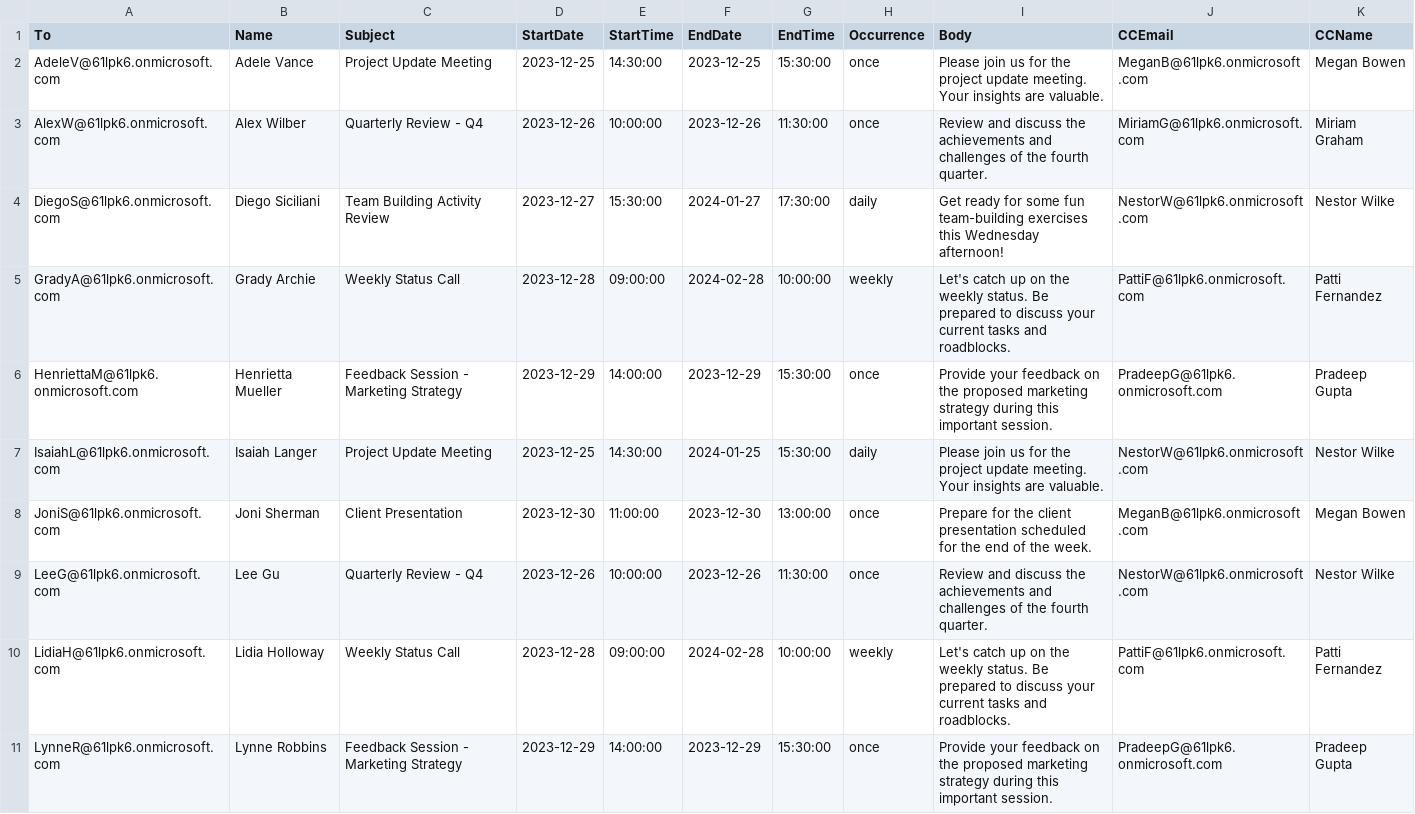
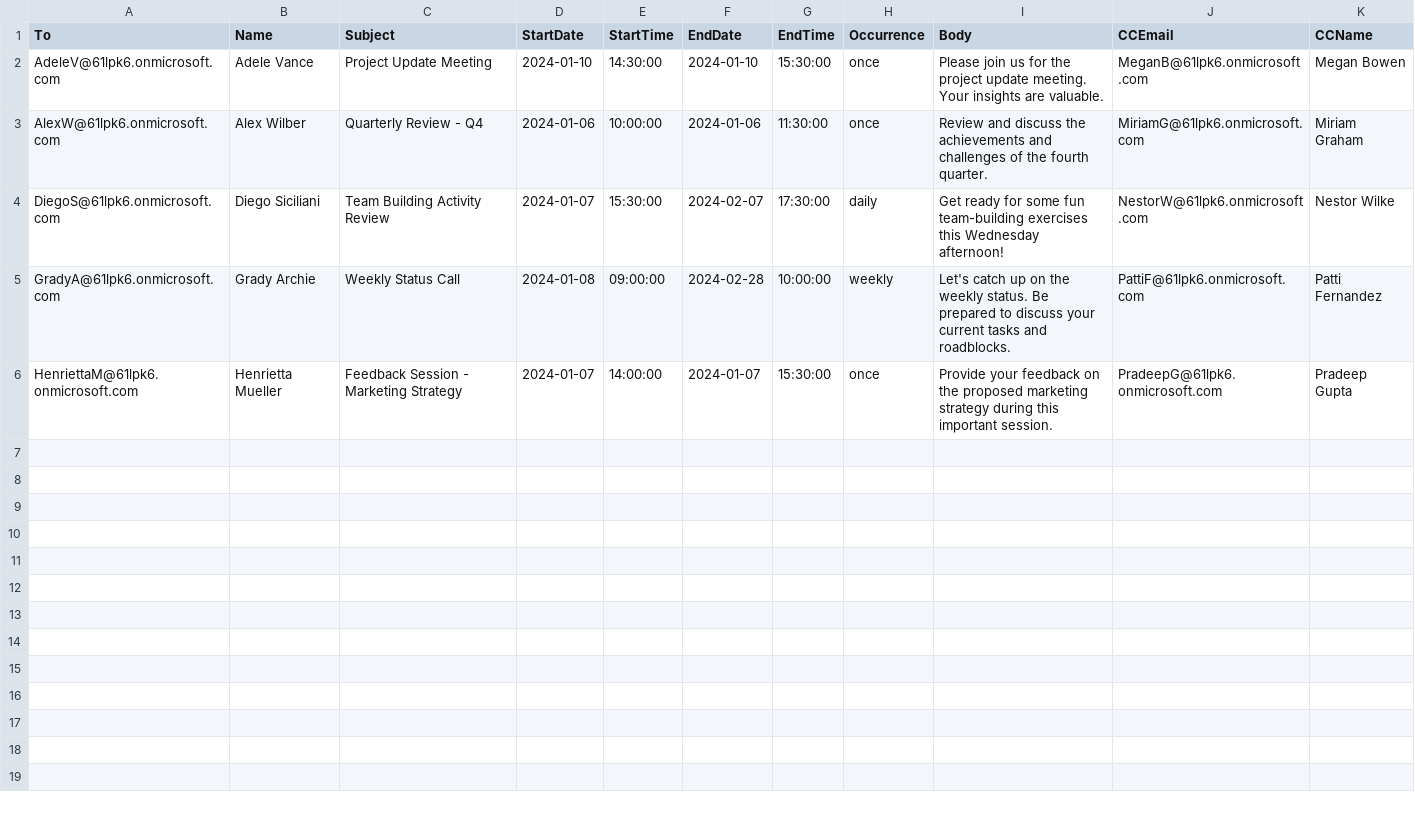
Before and after one commit to nishanthrj/Outlook-Meeting-Invite, a CSV file: meetings.csv, drawn as a sheet.

Commit message:
Update meeting.csv

```diff
--- a/meetings.csv
+++ b/meetings.csv
@@ -1,11 +1,6 @@
 To,Name,Subject,StartDate,StartTime,EndDate,EndTime,Occurrence,Body,CCEmail,CCName
-AdeleV@61lpk6.onmicrosoft.com,Adele Vance,Project Update Meeting,2023-12-25,14:30:00,2023-12-25,15:30:00,once,Please join us for the project update meeting. Your insights are valuable.,MeganB@61lpk6.onmicrosoft.com,Megan Bowen
-AlexW@61lpk6.onmicrosoft.com,Alex Wilber,Quarterly Review - Q4,2023-12-26,10:00:00,2023-12-26,11:30:00,once,Review and discuss the achievements and challenges of the fourth quarter.,MiriamG@61lpk6.onmicrosoft.com,Miriam Graham
-DiegoS@61lpk6.onmicrosoft.com,Diego Siciliani,Team Building Activity Review,2023-12-27,15:30:00,2024-01-27,17:30:00,daily,Get ready for some fun team-building exercises this Wednesday afternoon!,NestorW@61lpk6.onmicrosoft.com,Nestor Wilke
-GradyA@61lpk6.onmicrosoft.com,Grady Archie,Weekly Status Call,2023-12-28,09:00:00,2024-02-28,10:00:00,weekly,Let's catch up on the weekly status. Be prepared to discuss your current tasks and roadblocks.,PattiF@61lpk6.onmicrosoft.com,Patti Fernandez
-HenriettaM@61lpk6.onmicrosoft.com,Henrietta Mueller,Feedback Session - Marketing Strategy,2023-12-29,14:00:00,2023-12-29,15:30:00,once,Provide your feedback on the proposed marketing strategy during this important session.,PradeepG@61lpk6.onmicrosoft.com,Pradeep Gupta
-IsaiahL@61lpk6.onmicrosoft.com,Isaiah Langer,Project Update Meeting,2023-12-25,14:30:00,2024-01-25,15:30:00,daily,Please join us for the project update meeting. Your insights are valuable.,NestorW@61lpk6.onmicrosoft.com,Nestor Wilke
-JoniS@61lpk6.onmicrosoft.com,Joni Sherman,Client Presentation,2023-12-30,11:00:00,2023-12-30,13:00:00,once,Prepare for the client presentation scheduled for the end of the week.,MeganB@61lpk6.onmicrosoft.com,Megan Bowen
-LeeG@61lpk6.onmicrosoft.com,Lee Gu,Quarterly Review - Q4,2023-12-26,10:00:00,2023-12-26,11:30:00,once,Review and discuss the achievements and challenges of the fourth quarter.,NestorW@61lpk6.onmicrosoft.com,Nestor Wilke
-LidiaH@61lpk6.onmicrosoft.com,Lidia Holloway,Weekly Status Call,2023-12-28,09:00:00,2024-02-28,10:00:00,weekly,Let's catch up on the weekly status. Be prepared to discuss your current tasks and roadblocks.,PattiF@61lpk6.onmicrosoft.com,Patti Fernandez
-LynneR@61lpk6.onmicrosoft.com,Lynne Robbins,Feedback Session - Marketing Strategy,2023-12-29,14:00:00,2023-12-29,15:30:00,once,Provide your feedback on the proposed marketing strategy during this important session.,PradeepG@61lpk6.onmicrosoft.com,Pradeep Gupta
+AdeleV@61lpk6.onmicrosoft.com,Adele Vance,Project Update Meeting,2024-01-10,14:30:00,2024-01-10,15:30:00,once,Please join us for the project update meeting. Your insights are valuable.,MeganB@61lpk6.onmicrosoft.com,Megan Bowen
+AlexW@61lpk6.onmicrosoft.com,Alex Wilber,Quarterly Review - Q4,2024-01-06,10:00:00,2024-01-06,11:30:00,once,Review and discuss the achievements and challenges of the fourth quarter.,MiriamG@61lpk6.onmicrosoft.com,Miriam Graham
+DiegoS@61lpk6.onmicrosoft.com,Diego Siciliani,Team Building Activity Review,2024-01-07,15:30:00,2024-02-07,17:30:00,daily,Get ready for some fun team-building exercises this Wednesday afternoon!,NestorW@61lpk6.onmicrosoft.com,Nestor Wilke
+GradyA@61lpk6.onmicrosoft.com,Grady Archie,Weekly Status Call,2024-01-08,09:00:00,2024-02-28,10:00:00,weekly,Let's catch up on the weekly status. Be prepared to discuss your current tasks and roadblocks.,PattiF@61lpk6.onmicrosoft.com,Patti Fernandez
+HenriettaM@61lpk6.onmicrosoft.com,Henrietta Mueller,Feedback Session - Marketing Strategy,2024-01-07,14:00:00,2024-01-07,15:30:00,once,Provide your feedback on the proposed marketing strategy during this important session.,PradeepG@61lpk6.onmicrosoft.com,Pradeep Gupta
```
